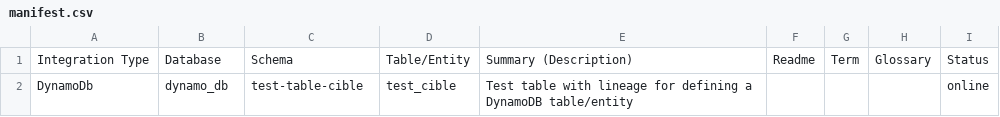
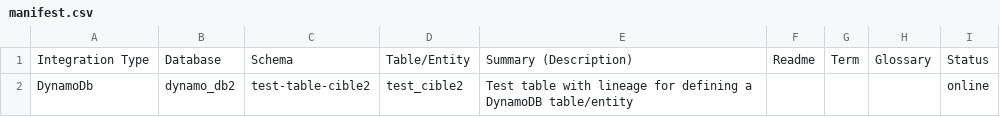
Before and after one commit to groupelacentrale/atlan-public-integration, a CSV file: docs/sample/datacatalog/manifest.csv, drawn as a sheet.

```diff
--- a/docs/sample/datacatalog/manifest.csv
+++ b/docs/sample/datacatalog/manifest.csv
@@ -1,2 +1,2 @@
 Integration Type,Database,Schema,Table/Entity,Summary (Description),Readme,Term,Glossary,Status
-DynamoDb,dynamo_db,test-table-cible,test_cible,Test table with lineage for defining a DynamoDB table/entity,,,,online
+DynamoDb,dynamo_db2,test-table-cible2,test_cible2,Test table with lineage for defining a DynamoDB table/entity,,,,online
```
Also changed, not shown: docs/datacatalog/manifest.csv, 9 other files.
